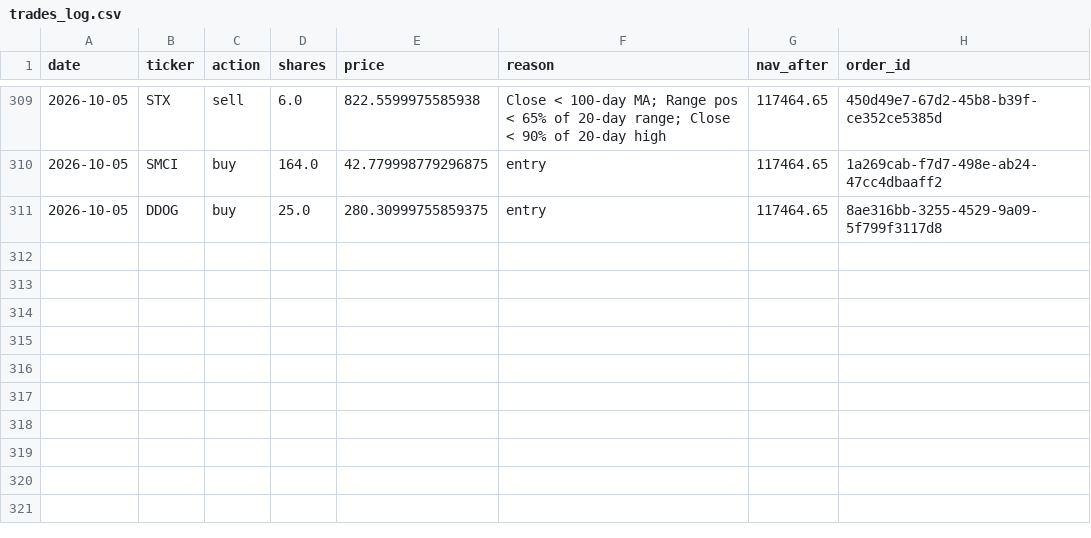
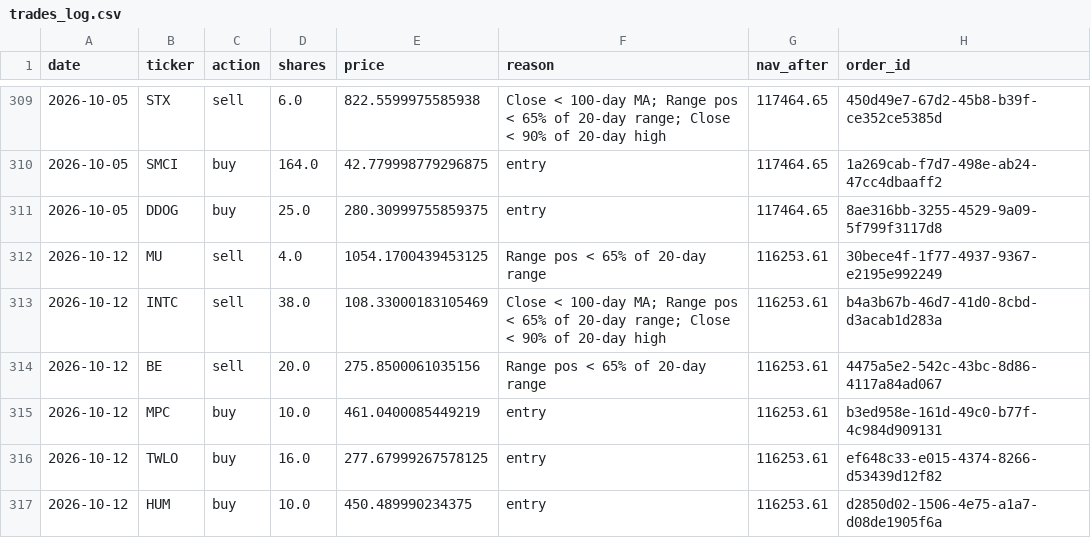
Before and after one commit to ricky8806-git/Momentum_Strategy, a CSV file: trades_log.csv, drawn as a sheet; only a part is shown, gaps mark what is left out; the diff names each change by its address in the sheet, - before the commit and + after, or states it on an @@ line.

```diff
--- a/trades_log.csv
+++ b/trades_log.csv
+row 312: 2026-10-12 | MU | sell | 4.0 | 1054.1700439453125 | Range pos < 65% of 20-day range | 116253.61 | 30bece4f-1f77-4937-9367-e2195e992249
+row 313: 2026-10-12 | INTC | sell | 38.0 | 108.33000183105469 | Close < 100-day MA; Range pos < 65% of 20-day range; Close < 90% of 20-day high | 116253.61 | b4a3b67b-46d7-41d0-8cbd-d3acab1d283a
+row 314: 2026-10-12 | BE | sell | 20.0 | 275.8500061035156 | Range pos < 65% of 20-day range | 116253.61 | 4475a5e2-542c-43bc-8d86-4117a84ad067
+row 315: 2026-10-12 | MPC | buy | 10.0 | 461.0400085449219 | entry | 116253.61 | b3ed958e-161d-49c0-b77f-4c984d909131
+row 316: 2026-10-12 | TWLO | buy | 16.0 | 277.67999267578125 | entry | 116253.61 | ef648c33-e015-4374-8266-d53439d12f82
+row 317: 2026-10-12 | HUM | buy | 10.0 | 450.489990234375 | entry | 116253.61 | d2850d02-1506-4e75-a1a7-d08de1905f6a
```
Also changed, not shown: rebalance_log.csv, 2 other files.
